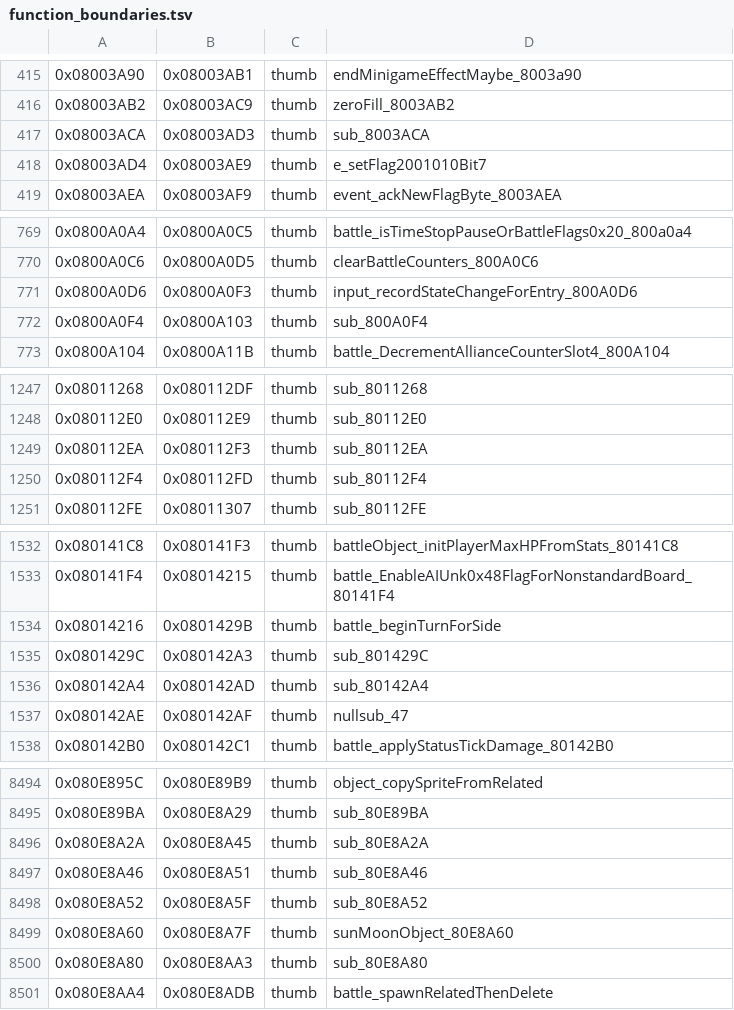
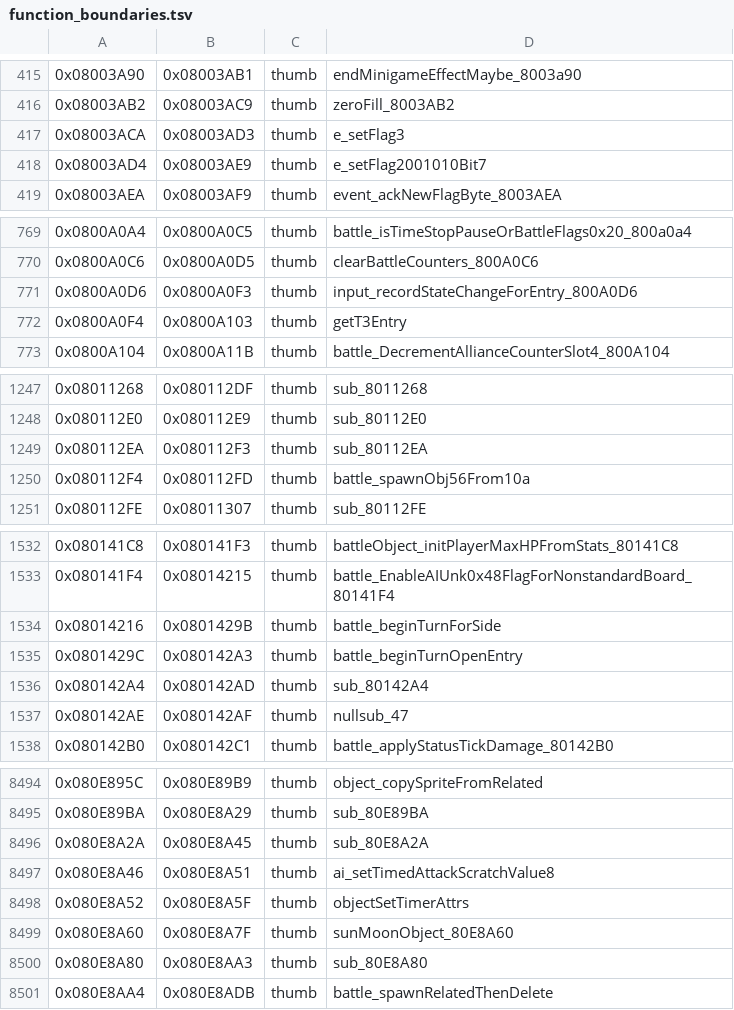
Before and after one commit to alex-berliner/bn6f-recomp, a TSV file: symbols/function_boundaries.tsv, drawn as a sheet; only a part is shown, gaps mark what is left out; the diff covers the shown part only.

```diff
--- a/symbols/function_boundaries.tsv
+++ b/symbols/function_boundaries.tsv
@@ -416,3 +416,3 @@
 0x08003AB2	0x08003AC9	thumb	zeroFill_8003AB2
-0x08003ACA	0x08003AD3	thumb	sub_8003ACA
+0x08003ACA	0x08003AD3	thumb	e_setFlag3
 0x08003AD4	0x08003AE9	thumb	e_setFlag2001010Bit7
@@ -771,3 +771,3 @@
 0x0800A0D6	0x0800A0F3	thumb	input_recordStateChangeForEntry_800A0D6
-0x0800A0F4	0x0800A103	thumb	sub_800A0F4
+0x0800A0F4	0x0800A103	thumb	getT3Entry
 0x0800A104	0x0800A11B	thumb	battle_DecrementAllianceCounterSlot4_800A104
@@ -1249,3 +1249,3 @@
 0x080112EA	0x080112F3	thumb	sub_80112EA
-0x080112F4	0x080112FD	thumb	sub_80112F4
+0x080112F4	0x080112FD	thumb	battle_spawnObj56From10a
 0x080112FE	0x08011307	thumb	sub_80112FE
@@ -1534,3 +1534,3 @@
 0x08014216	0x0801429B	thumb	battle_beginTurnForSide
-0x0801429C	0x080142A3	thumb	sub_801429C
+0x0801429C	0x080142A3	thumb	battle_beginTurnOpenEntry
 0x080142A4	0x080142AD	thumb	sub_80142A4
@@ -8496,4 +8496,4 @@
 0x080E8A2A	0x080E8A45	thumb	sub_80E8A2A
-0x080E8A46	0x080E8A51	thumb	sub_80E8A46
-0x080E8A52	0x080E8A5F	thumb	sub_80E8A52
+0x080E8A46	0x080E8A51	thumb	ai_setTimedAttackScratchValue8
+0x080E8A52	0x080E8A5F	thumb	objectSetTimerAttrs
 0x080E8A60	0x080E8A7F	thumb	sunMoonObject_80E8A60
```
Also changed, not shown: 25 edited cells elsewhere in this file, symbols/imported_symbols.tsv, 39 other files.
